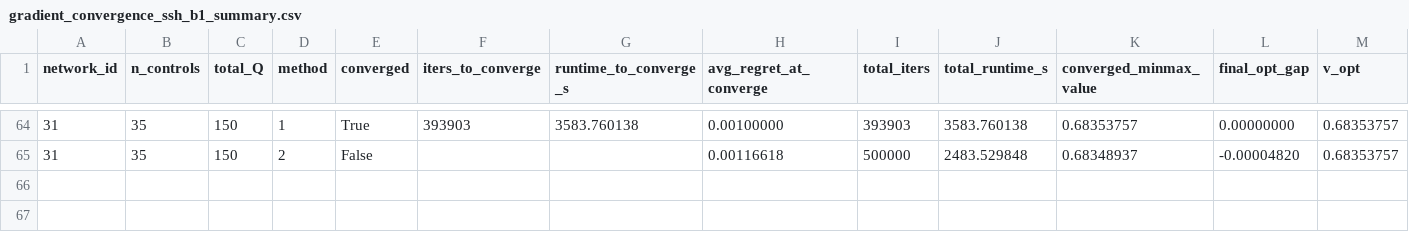
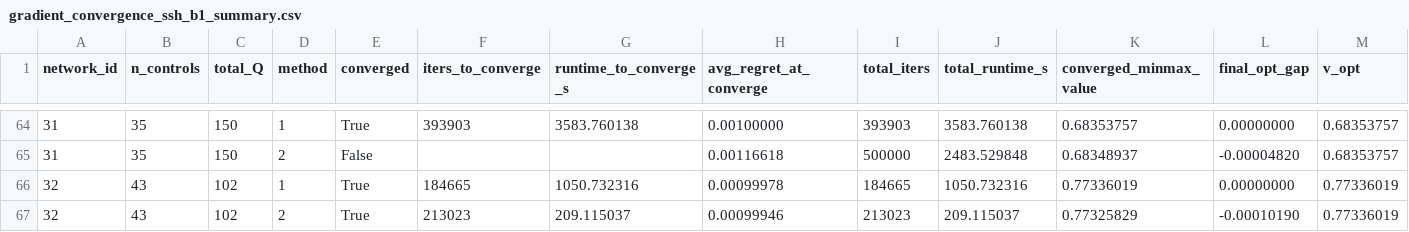
Before and after one commit to russelltankaimin/security_games_tree_network_layered_def_code, a CSV file: exp2/gradient_convergence_ssh_b1_summary.csv, drawn as a sheet; only a part is shown, gaps mark what is left out; rows hold the shown columns only; the diff names each change by its address in the sheet, - before the commit and + after, or states it on an @@ line.

```diff
--- a/exp2/gradient_convergence_ssh_b1_summary.csv
+++ b/exp2/gradient_convergence_ssh_b1_summary.csv
+row 66: 32 | 43 | 102 | 1 | True | 184665 | 1050.732316 | 0.00099978 | 184665 | 1050.732316 | 0.77336019 | 0.00000000 | 0.77336019
+row 67: 32 | 43 | 102 | 2 | True | 213023 | 209.115037 | 0.00099946 | 213023 | 209.115037 | 0.77325829 | -0.00010190 | 0.77336019
```
Also changed, not shown: exp2/gradient_convergence_ssh_b10_summary.csv, 2 other files.
